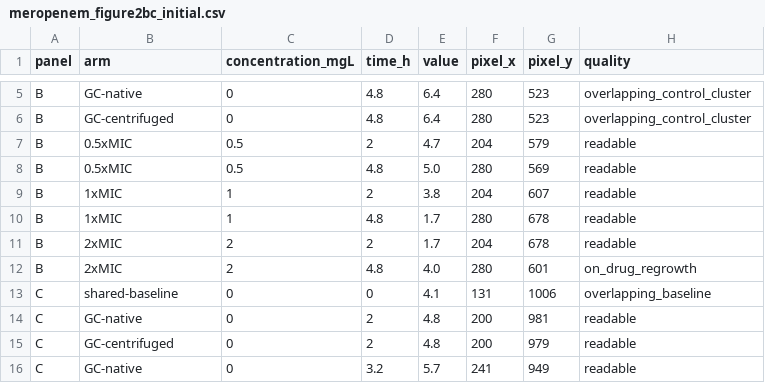
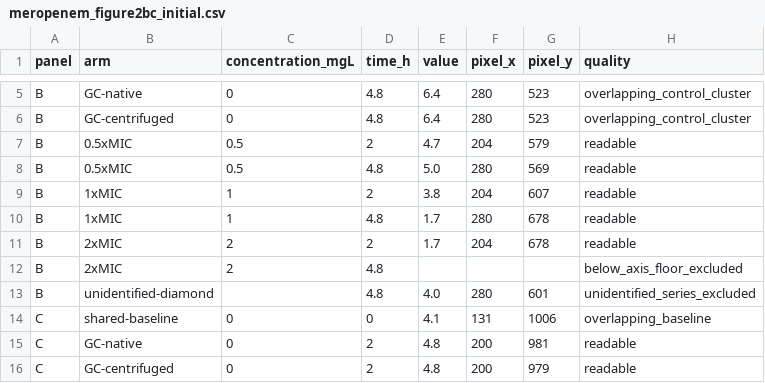
Before and after one commit to indand21/PBP_danger_signal, a CSV file: data/external_validation/meropenem_figure2bc_initial.csv, drawn as a sheet; only a part is shown, gaps mark what is left out; the shorter side is filled out with more unchanged rows.

```diff
--- a/data/external_validation/meropenem_figure2bc_initial.csv
+++ b/data/external_validation/meropenem_figure2bc_initial.csv
@@ -11,3 +11,4 @@ B,1xMIC,1,4.8,1.7,280,678,readable
 B,2xMIC,2,2,1.7,204,678,readable
-B,2xMIC,2,4.8,4.0,280,601,on_drug_regrowth
+B,2xMIC,2,4.8,,,,below_axis_floor_excluded
+B,unidentified-diamond,,4.8,4.0,280,601,unidentified_series_excluded
 C,shared-baseline,0,0,4.1,131,1006,overlapping_baseline
```
Also changed, not shown: 14 other files.
